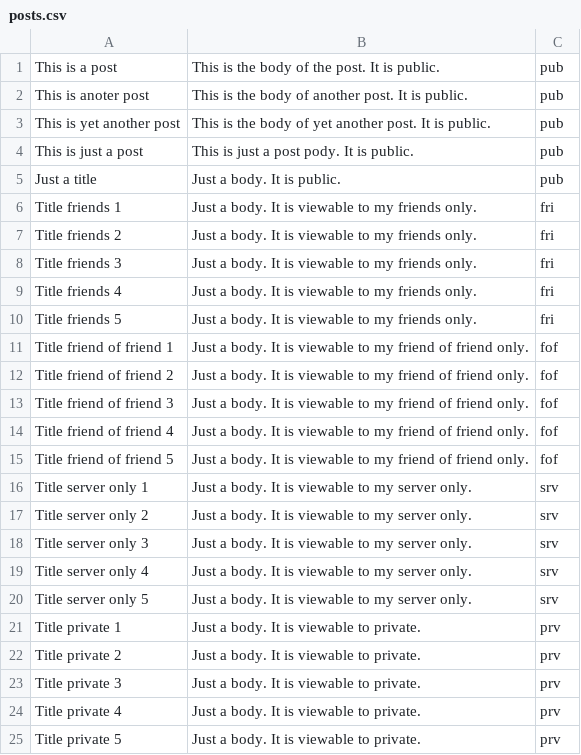
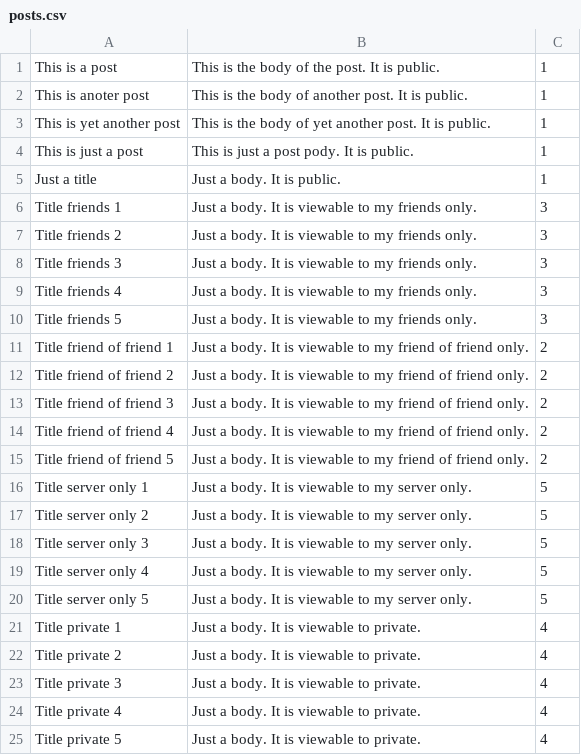
Before and after one commit to abramhindle/CMPUT404-project-socialdistribution, a CSV file: social_distribution/test_data/posts.csv, drawn as a sheet.

Commit message:
Single feed page to toggle explore/feed functionality; updated posts test data for new data model

```diff
--- a/social_distribution/test_data/posts.csv
+++ b/social_distribution/test_data/posts.csv
@@ -1,25 +1,25 @@
-"This is a post";"This is the body of the post. It is public.";"pub";
-"This is anoter post";"This is the body of another post. It is public.";"pub";
-"This is yet another post";"This is the body of yet another post. It is public.";"pub";
-"This is just a post";"This is just a post pody. It is public.";"pub";
-"Just a title";"Just a body. It is public.";"pub";
-"Title friends 1";"Just a body. It is viewable to my friends only.";"fri";
-"Title friends 2";"Just a body. It is viewable to my friends only.";"fri";
-"Title friends 3";"Just a body. It is viewable to my friends only.";"fri";
-"Title friends 4";"Just a body. It is viewable to my friends only.";"fri";
-"Title friends 5";"Just a body. It is viewable to my friends only.";"fri";
-"Title friend of friend 1";"Just a body. It is viewable to my friend of friend only.";"fof";
-"Title friend of friend 2";"Just a body. It is viewable to my friend of friend only.";"fof";
-"Title friend of friend 3";"Just a body. It is viewable to my friend of friend only.";"fof";
-"Title friend of friend 4";"Just a body. It is viewable to my friend of friend only.";"fof";
-"Title friend of friend 5";"Just a body. It is viewable to my friend of friend only.";"fof";
-"Title server only 1";"Just a body. It is viewable to my server only.";"srv";
-"Title server only 2";"Just a body. It is viewable to my server only.";"srv";
-"Title server only 3";"Just a body. It is viewable to my server only.";"srv";
-"Title server only 4";"Just a body. It is viewable to my server only.";"srv";
-"Title server only 5";"Just a body. It is viewable to my server only.";"srv";
-"Title private 1";"Just a body. It is viewable to private.";"prv";
-"Title private 2";"Just a body. It is viewable to private.";"prv";
-"Title private 3";"Just a body. It is viewable to private.";"prv";
-"Title private 4";"Just a body. It is viewable to private.";"prv";
-"Title private 5";"Just a body. It is viewable to private.";"prv";
+"This is a post";"This is the body of the post. It is public.";1;
+"This is anoter post";"This is the body of another post. It is public.";1;
+"This is yet another post";"This is the body of yet another post. It is public.";1;
+"This is just a post";"This is just a post pody. It is public.";1;
+"Just a title";"Just a body. It is public.";1;
+"Title friends 1";"Just a body. It is viewable to my friends only.";3;
+"Title friends 2";"Just a body. It is viewable to my friends only.";3;
+"Title friends 3";"Just a body. It is viewable to my friends only.";3;
+"Title friends 4";"Just a body. It is viewable to my friends only.";3;
+"Title friends 5";"Just a body. It is viewable to my friends only.";3;
+"Title friend of friend 1";"Just a body. It is viewable to my friend of friend only.";2;
+"Title friend of friend 2";"Just a body. It is viewable to my friend of friend only.";2;
+"Title friend of friend 3";"Just a body. It is viewable to my friend of friend only.";2;
+"Title friend of friend 4";"Just a body. It is viewable to my friend of friend only.";2;
+"Title friend of friend 5";"Just a body. It is viewable to my friend of friend only.";2;
+"Title server only 1";"Just a body. It is viewable to my server only.";5;
+"Title server only 2";"Just a body. It is viewable to my server only.";5;
+"Title server only 3";"Just a body. It is viewable to my server only.";5;
+"Title server only 4";"Just a body. It is viewable to my server only.";5;
+"Title server only 5";"Just a body. It is viewable to my server only.";5;
+"Title private 1";"Just a body. It is viewable to private.";4;
+"Title private 2";"Just a body. It is viewable to private.";4;
+"Title private 3";"Just a body. It is viewable to private.";4;
+"Title private 4";"Just a body. It is viewable to private.";4;
+"Title private 5";"Just a body. It is viewable to private.";4;
```
Also changed, not shown: 5 other files.
